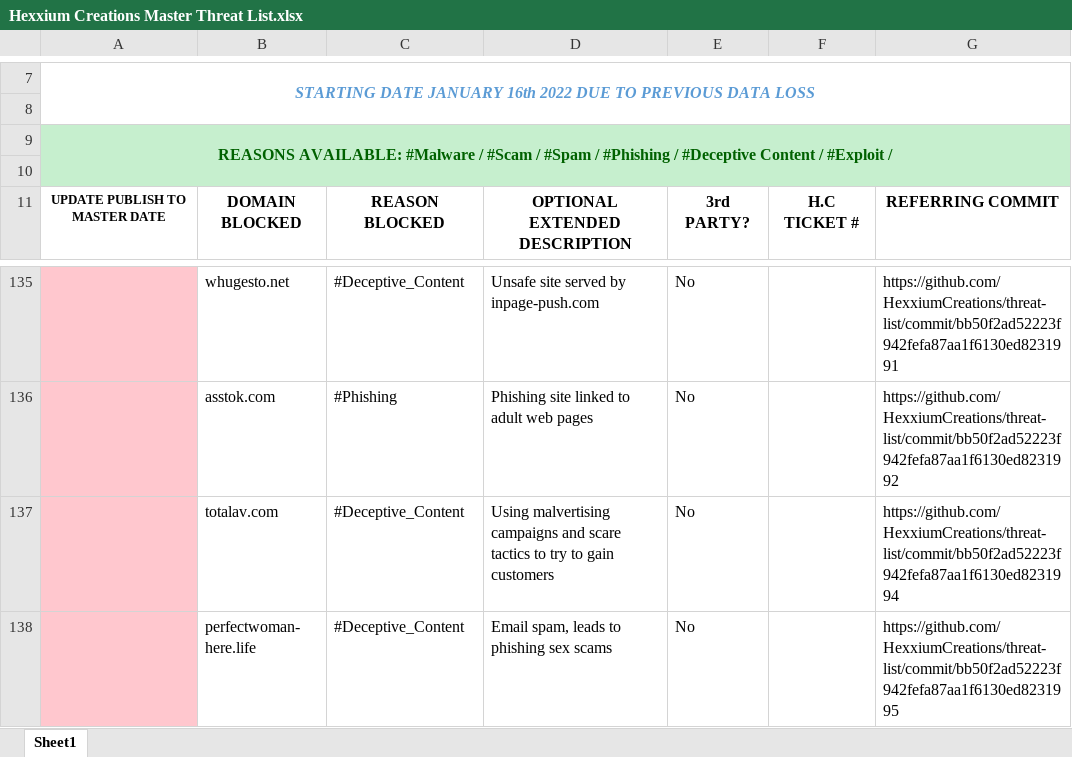
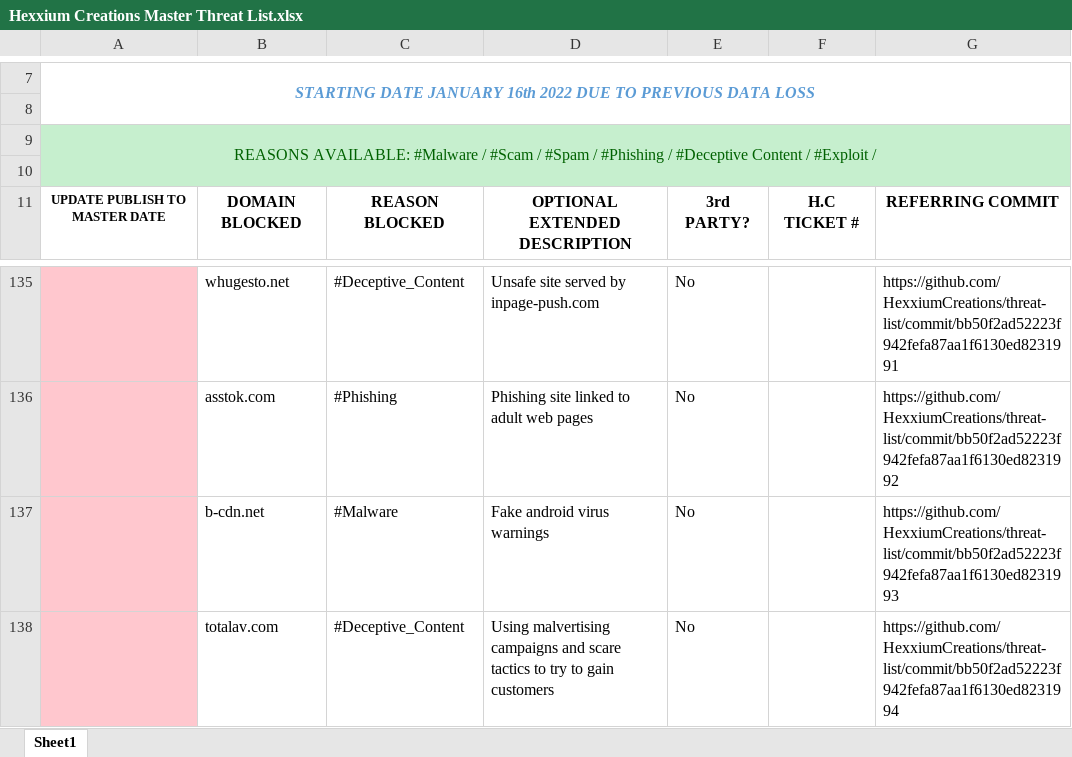
Before and after one commit to HexxiumCreations/threat-list, an Excel workbook: Hexxium Creations Master Threat List.xlsx, sheet Sheet1, drawn as a sheet; only a part is shown, gaps mark what is left out; the shorter side is filled out with more unchanged rows; values as stored, in another font and other column widths than the file's, no borders; the diff covers the shown part only; the diff names each change by its address in the sheet, - before the commit and + after, or states it on an @@ line.

Commit message:
Update 2/16/2022
Updates threatlist tracker

```diff
--- a/Hexxium Creations Master Threat List.xlsx (sheet Sheet1)
+++ b/Hexxium Creations Master Threat List.xlsx (sheet Sheet1)
-A9 bold: on
+A9 bold: off
+row 137:  | b-cdn.net | #Malware | Fake android virus warnings | No |  | https://github.com/HexxiumCreations/threat-list/commit/bb50f2ad52223f942fefa87aa1f6130ed8231993
```
Also changed, not shown: 28 added rows elsewhere in this sheet.
